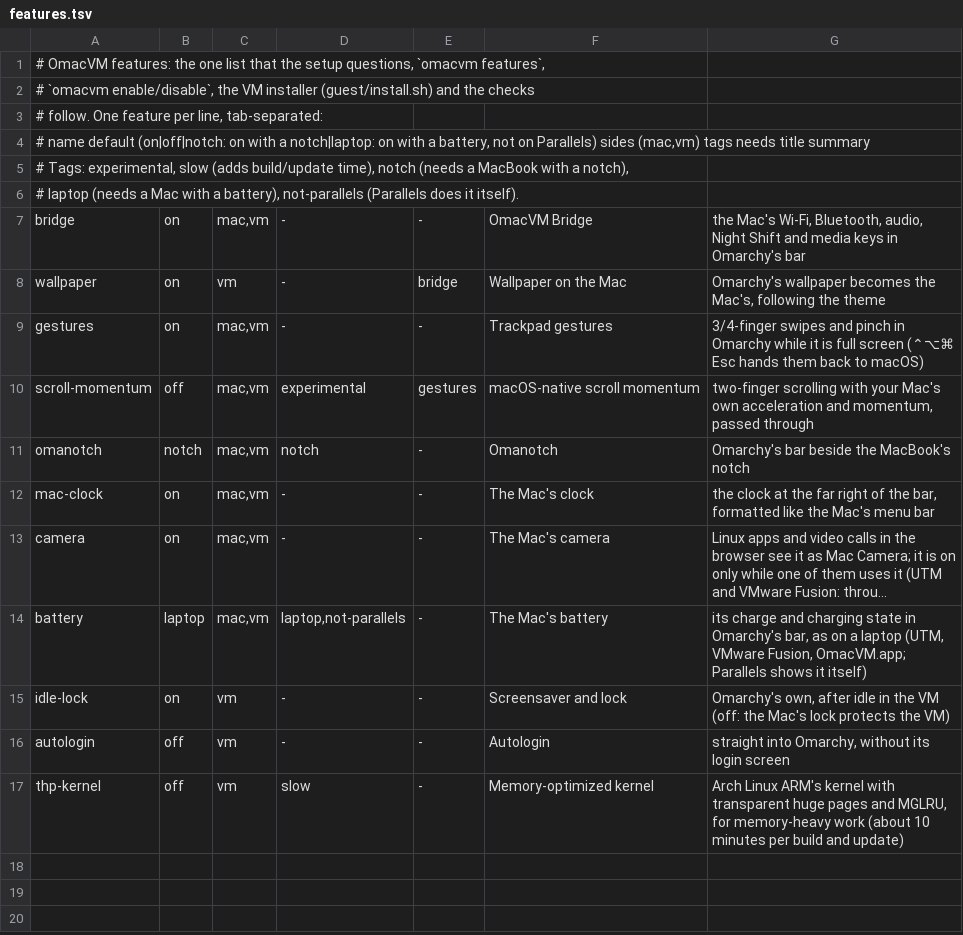
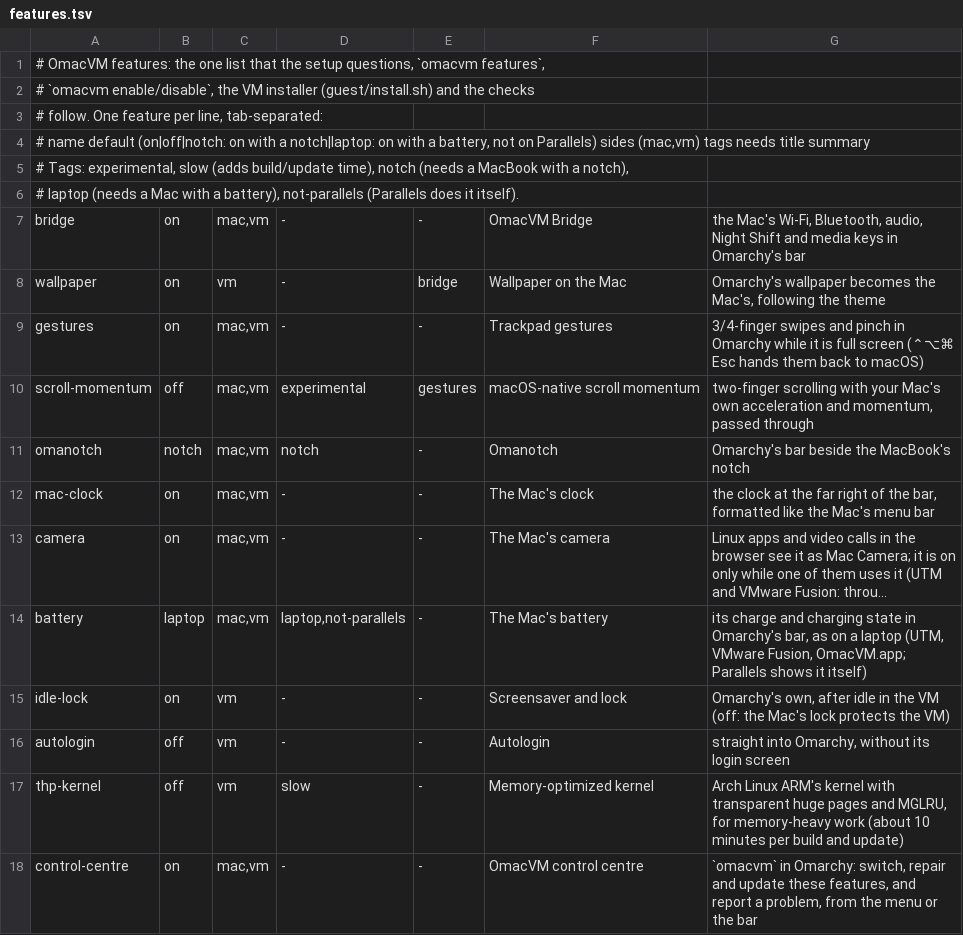
Before and after one commit to Vocllum/omacvm, a TSV file: src/features.tsv, drawn as a sheet; long unchanged cells end in …; the diff names each change by its address in the sheet, - before the commit and + after, or states it on an @@ line.

```diff
--- a/src/features.tsv
+++ b/src/features.tsv
+row 18: control-centre | on | mac,vm | - | - | OmacVM control centre | `omacvm` in Omarchy: switch, repair and update these features, and report a problem, from the menu or the bar
```
Also changed, not shown: 3 other files.
